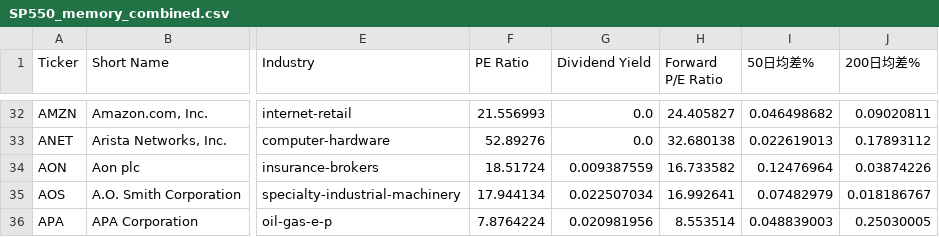
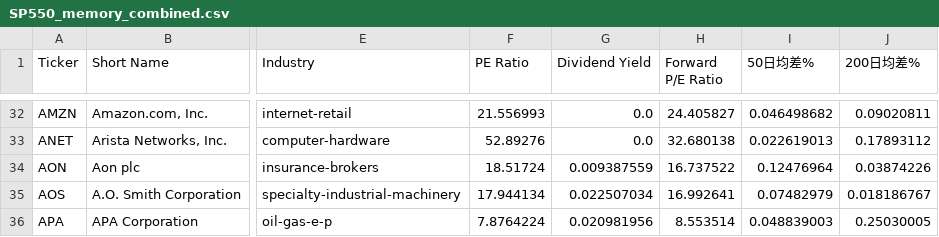
Before and after one commit to chenyicheng2008/sp500-OHLC, a CSV file: data/weekly_reutin/SP550_memory_combined.csv, drawn as a sheet; only a part is shown, gaps mark what is left out; the diff names each change by its address in the sheet, - before the commit and + after, or states it on an @@ line.

```diff
--- a/data/weekly_reutin/SP550_memory_combined.csv
+++ b/data/weekly_reutin/SP550_memory_combined.csv
-H34 (Forward P/E Ratio): 16.733582
+H34 (Forward P/E Ratio): 16.737522
```
Also changed, not shown: data/weekly_reutin/Memory_ohlc.csv, data/weekly_reutin/sp500_stocks.csv, 1 other file.
